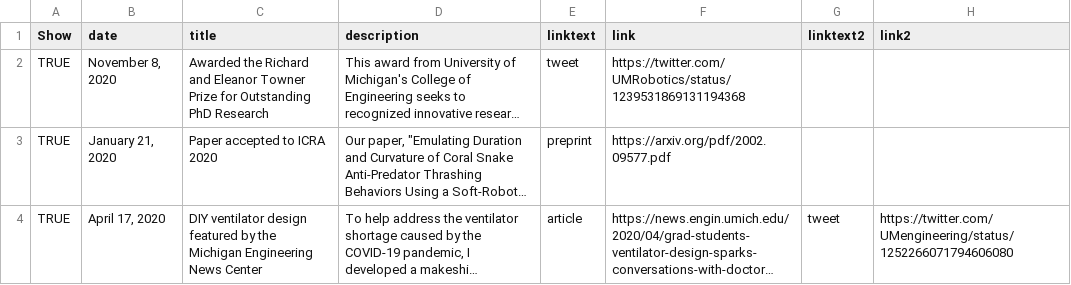
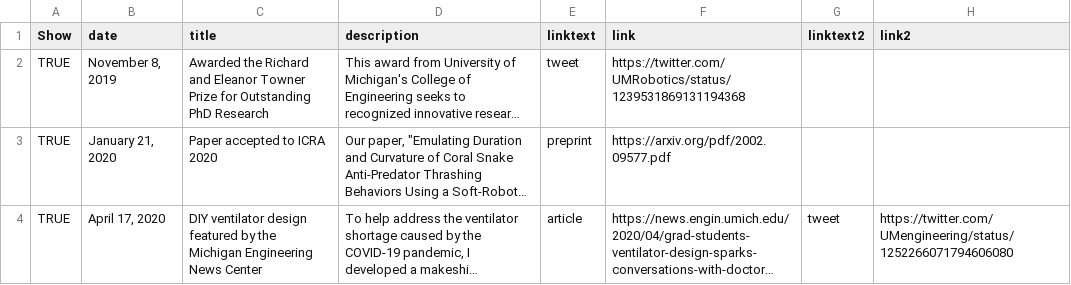
Before and after one commit to bruderd/danielbruder, a CSV file: _data/news.csv, drawn as a sheet; long unchanged cells end in …; the diff names each change by its address in the sheet, - before the commit and + after, or states it on an @@ line.

Commit message:
Fixed typo in News section, changed year from 2020 to 2019.

```diff
--- a/_data/news.csv
+++ b/_data/news.csv
-B2 (date): November 8, 2020
+B2 (date): November 8, 2019
```
Also changed, not shown: 2 other files.
